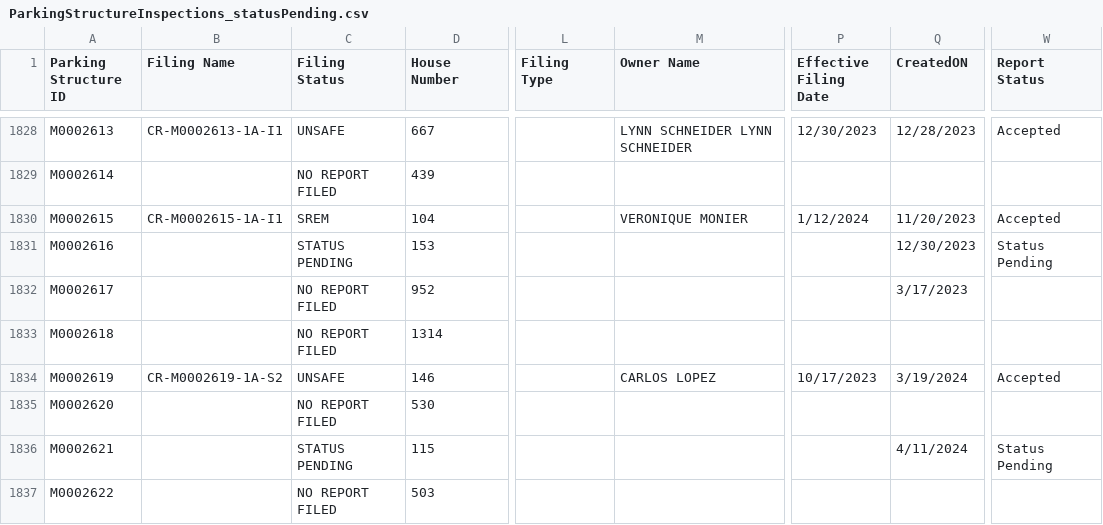
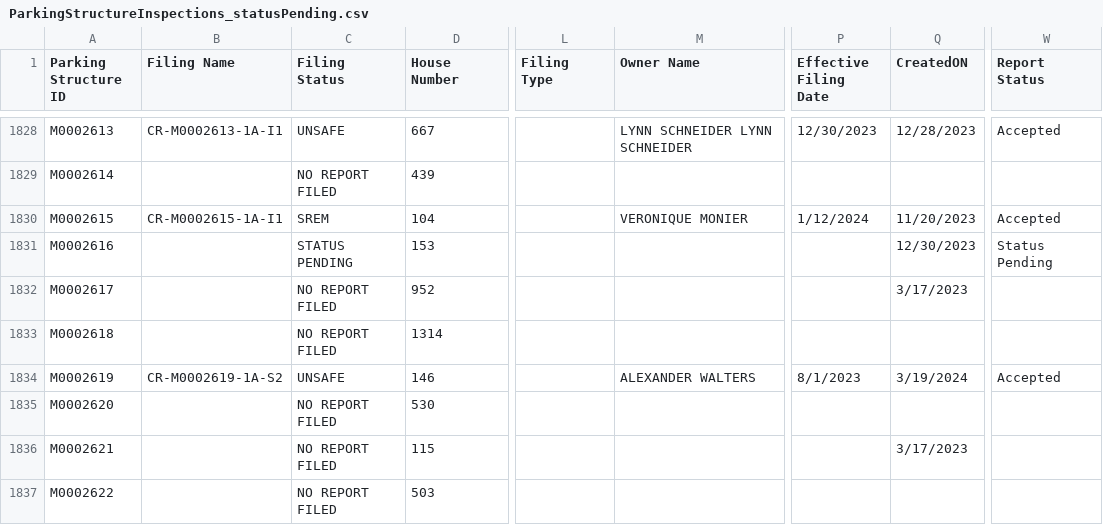
Before and after one commit to NYCDOB/ParkingStructures, a CSV file: data/ParkingStructureInspections_statusPending.csv, drawn as a sheet; only a part is shown, gaps mark what is left out; the diff covers the shown part only; the diff names each change by its address in the sheet, - before the commit and + after, or states it on an @@ line.

Commit message:
update from script Mon 04/15/2024  6:51:02.85, 4373 rows

```diff
--- a/data/ParkingStructureInspections_statusPending.csv
+++ b/data/ParkingStructureInspections_statusPending.csv
-M1834 (Owner Name): CARLOS LOPEZ
+M1834 (Owner Name): ALEXANDER WALTERS
-P1834 (Effective Filing Date): 10/17/2023
+P1834 (Effective Filing Date): 8/1/2023
-C1836 (Filing Status): STATUS PENDING
+C1836 (Filing Status): NO REPORT FILED
-Q1836 (CreatedON): 4/11/2024
+Q1836 (CreatedON): 3/17/2023
-W1836 (Report Status): Status Pending
+W1836 (Report Status): (empty)
```
Also changed, not shown: 90 edited cells elsewhere in this file.
